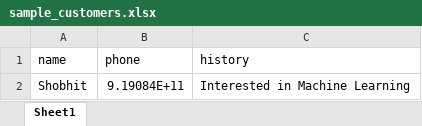
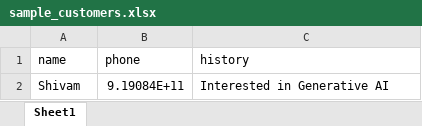
Before and after one commit to Utkarsh17656/VoiceFlow-AI, an Excel workbook: voxreach_ai/sample_customers.xlsx, sheet Sheet1, drawn as a sheet; values as stored, in another font and other column widths than the file's, no borders; the diff names each change by its address in the sheet, - before the commit and + after, or states it on an @@ line.

```diff
--- a/voxreach_ai/sample_customers.xlsx (sheet Sheet1)
+++ b/voxreach_ai/sample_customers.xlsx (sheet Sheet1)
-A2 (name): Shobhit
+A2 (name): Shivam
-C2 (history): Interested in Machine Learning
+C2 (history): Interested in Generative AI
```
Also changed, not shown: 2 other files.
